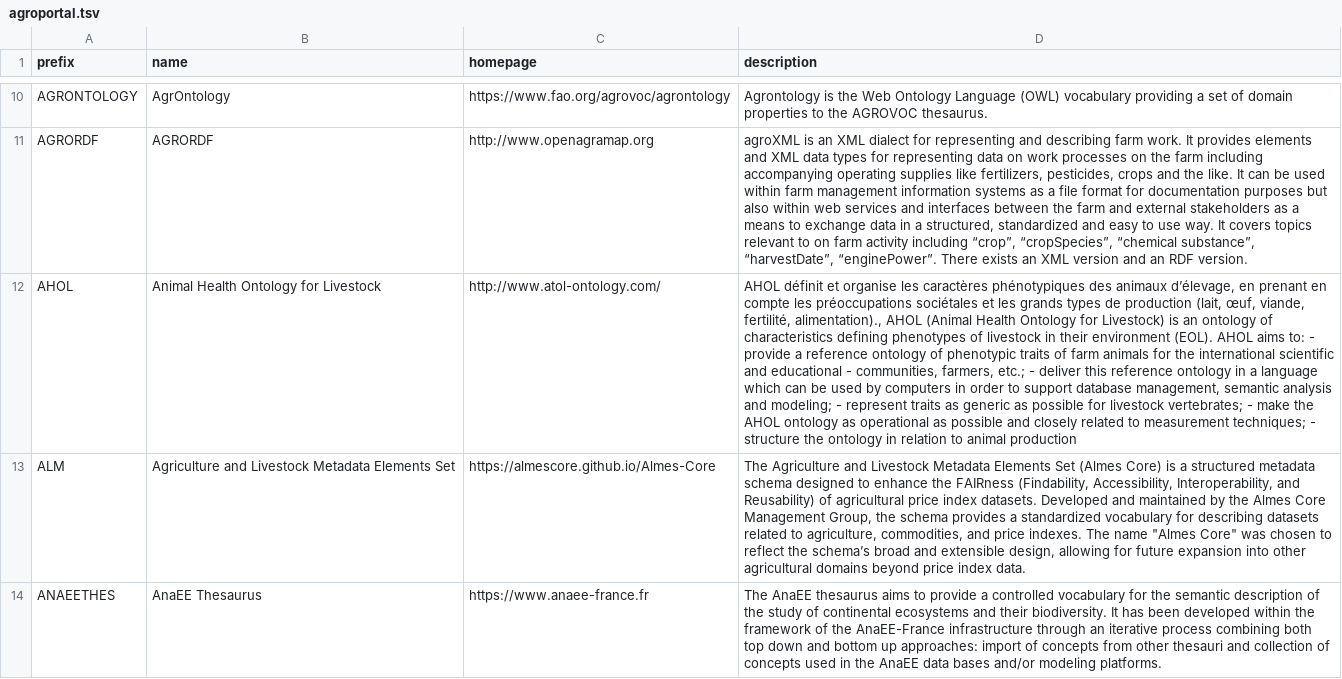
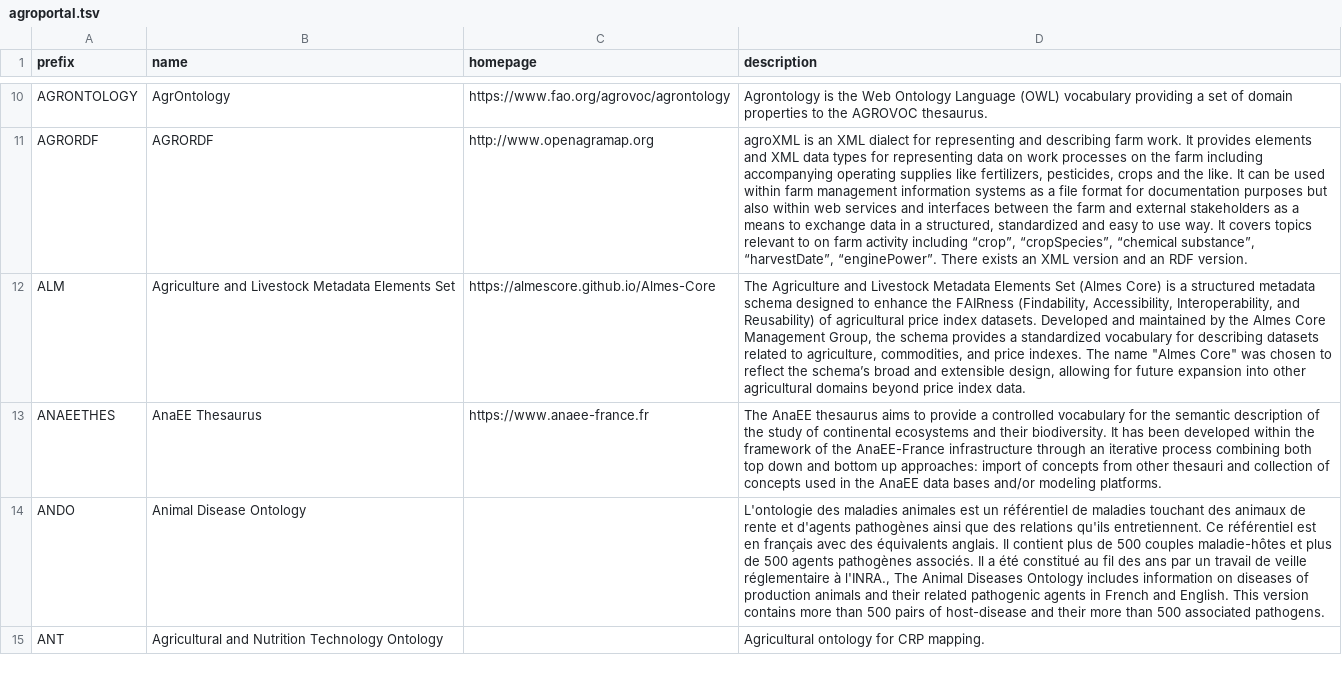
Before and after one commit to biopragmatics/bioregistry, a TSV file: exports/alignment/agroportal.tsv, drawn as a sheet; only a part is shown, gaps mark what is left out; the shorter side is filled out with more unchanged rows; the diff names each change by its address in the sheet, - before the commit and + after, or states it on an @@ line.

```diff
--- a/exports/alignment/agroportal.tsv
+++ b/exports/alignment/agroportal.tsv
-row 12: AHOL | Animal Health Ontology for Livestock | http://www.atol-ontology.com/ | AHOL définit et organise les caractères phénotypiques des animaux d’élevage, en prenant en compte les préoccupations sociétales et les grands types de production (lait, œuf, viande, fertilité, alimentation)., AHOL (Animal Health Ontology for Livestock) is an ontology of characteristics defining phenotypes of livestock in their environment (EOL). AHOL aims to: - provide a reference ontology of phenotypic traits of farm animals for the international scientific and educational - communities, farmers, etc.; - deliver this reference ontology in a language which can be used by computers in order to support database management, semantic analysis and modeling; - represent traits as generic as possible for livestock vertebrates; - make the AHOL ontology as operational as possible and closely related to measurement techniques; - structure the ontology in relation to animal production
```
Also changed, not shown: exports/alignment/biodivportal.tsv, 3 other files.
